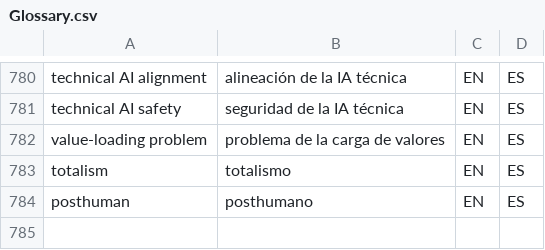
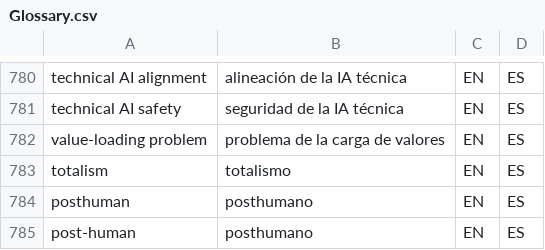
Before and after one commit to tlon-team/babel-refs, a CSV file: etc/Glossary.csv, drawn as a sheet; only a part is shown, gaps mark what is left out.

Commit message:
Glossary: add "post-human"

```diff
--- a/etc/Glossary.csv
+++ b/etc/Glossary.csv
@@ -784 +784,2 @@
 "posthuman","posthumano","EN","ES"
+"post-human","posthumano","EN","ES"
```
